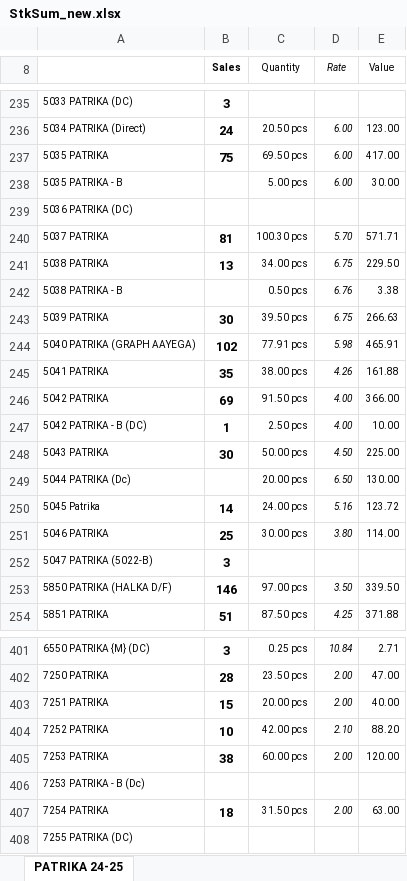
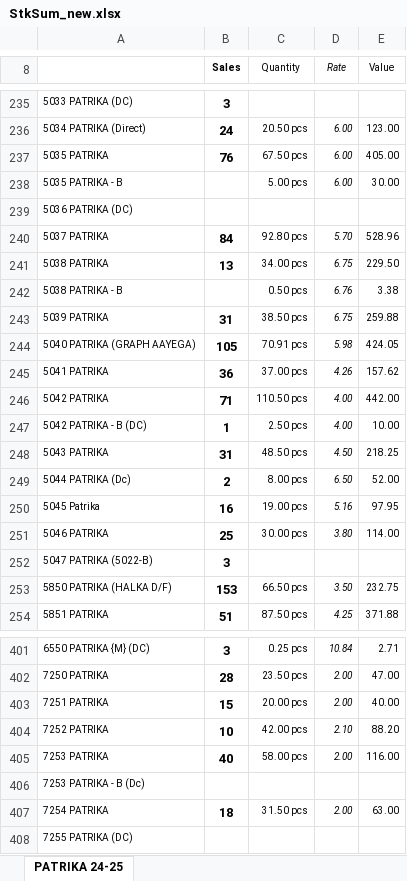
Before and after one commit to jyoti-creative-cards/jyoti-cards-stock-management-streamlit-app, an Excel workbook: StkSum_new.xlsx, sheet PATRIKA 24-25, drawn as a sheet; only a part is shown, gaps mark what is left out; values as stored, in another font and other column widths than the file's, no borders; the diff covers the shown part only; the diff names each change by its address in the sheet, - before the commit and + after, or states it on an @@ line.

Commit message:
stock update by raj time 3:48

```diff
--- a/StkSum_new.xlsx (sheet PATRIKA 24-25)
+++ b/StkSum_new.xlsx (sheet PATRIKA 24-25)
-B237 (Sales): 75
+B237 (Sales): 76
-C237 (Quantity): 69.50 pcs
+C237 (Quantity): 67.50 pcs
-E237 (Value): 417.00
+E237 (Value): 405.00
-B240 (Sales): 81
+B240 (Sales): 84
-C240 (Quantity): 100.30 pcs
+C240 (Quantity): 92.80 pcs
-E240 (Value): 571.71
+E240 (Value): 528.96
-B243 (Sales): 30
+B243 (Sales): 31
-C243 (Quantity): 39.50 pcs
+C243 (Quantity): 38.50 pcs
-E243 (Value): 266.63
+E243 (Value): 259.88
-B244 (Sales): 102
+B244 (Sales): 105
-C244 (Quantity): 77.91 pcs
+C244 (Quantity): 70.91 pcs
-E244 (Value): 465.91
+E244 (Value): 424.05
-B245 (Sales): 35
+B245 (Sales): 36
-C245 (Quantity): 38.00 pcs
+C245 (Quantity): 37.00 pcs
-E245 (Value): 161.88
+E245 (Value): 157.62
-B246 (Sales): 69
+B246 (Sales): 71
-C246 (Quantity): 91.50 pcs
+C246 (Quantity): 110.50 pcs
-E246 (Value): 366.00
+E246 (Value): 442.00
-B248 (Sales): 30
+B248 (Sales): 31
-C248 (Quantity): 50.00 pcs
+C248 (Quantity): 48.50 pcs
-E248 (Value): 225.00
+E248 (Value): 218.25
-B249 (Sales): (empty)
+B249 (Sales): 2
-C249 (Quantity): 20.00 pcs
+C249 (Quantity): 8.00 pcs
-E249 (Value): 130.00
+E249 (Value): 52.00
-B250 (Sales): 14
+B250 (Sales): 16
-C250 (Quantity): 24.00 pcs
+C250 (Quantity): 19.00 pcs
-E250 (Value): 123.72
+E250 (Value): 97.95
-B253 (Sales): 146
+B253 (Sales): 153
-C253 (Quantity): 97.00 pcs
+C253 (Quantity): 66.50 pcs
-E253 (Value): 339.50
+E253 (Value): 232.75
-B405 (Sales): 38
+B405 (Sales): 40
-C405 (Quantity): 60.00 pcs
+C405 (Quantity): 58.00 pcs
-E405 (Value): 120.00
+E405 (Value): 116.00
```
Also changed, not shown: 5 added rows, 5 removed rows and 690 edited cells elsewhere in this sheet.
